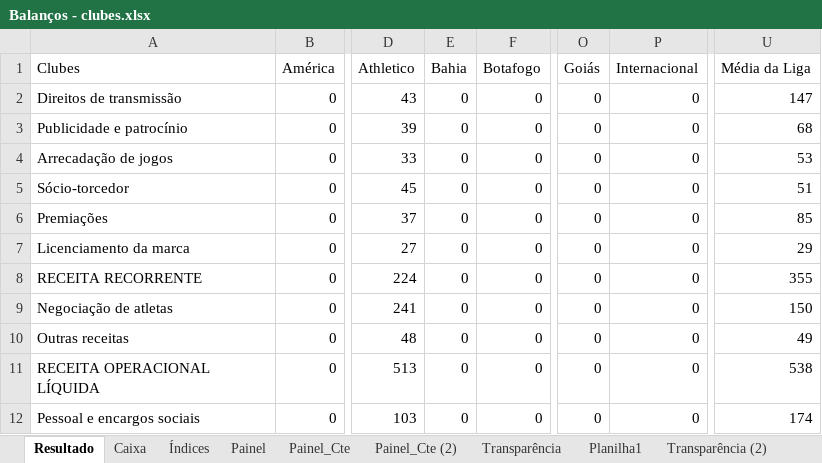
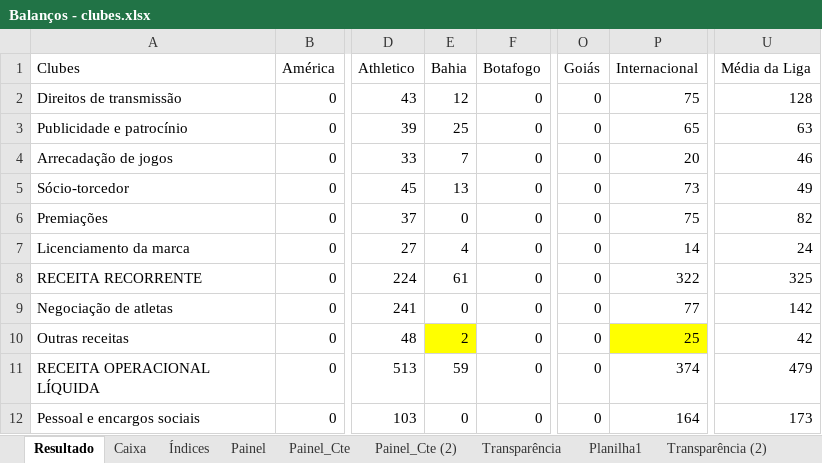
Before and after one commit to Ricardo-1991/Financials, an Excel workbook: Balanços - clubes.xlsx, sheet Resultado, drawn as a sheet; only a part is shown, gaps mark what is left out; values as stored, in another font and other column widths than the file's, no borders; the diff covers the shown part only; the diff names each change by its address in the sheet, - before the commit and + after, or states it on an @@ line.

```diff
--- a/Balanços - clubes.xlsx (sheet Resultado)
+++ b/Balanços - clubes.xlsx (sheet Resultado)
-E2 (Bahia): 0
+E2 (Bahia): 12
-P2 (Internacional): 0
+P2 (Internacional): 75
-U2 (Média da Liga): 147
+U2 (Média da Liga): 128
-E3 (Bahia): 0
+E3 (Bahia): 25
-P3 (Internacional): 0
+P3 (Internacional): 65
-U3 (Média da Liga): 68
+U3 (Média da Liga): 63
-E4 (Bahia): 0
+E4 (Bahia): 7
-P4 (Internacional): 0
+P4 (Internacional): 20
-U4 (Média da Liga): 53
+U4 (Média da Liga): 46
-E5 (Bahia): 0
+E5 (Bahia): 13
-P5 (Internacional): 0
+P5 (Internacional): 73
-U5 (Média da Liga): 51
+U5 (Média da Liga): 49
-P6 (Internacional): 0
+P6 (Internacional): 75
-U6 (Média da Liga): 85
+U6 (Média da Liga): 82
-E7 (Bahia): 0
+E7 (Bahia): 4
-P7 (Internacional): 0
+P7 (Internacional): 14
-U7 (Média da Liga): 29
+U7 (Média da Liga): 24
-E8 (Bahia): 0
+E8 (Bahia): 61
-P8 (Internacional): 0
+P8 (Internacional): 322
-U8 (Média da Liga): 355
+U8 (Média da Liga): 325
-P9 (Internacional): 0
+P9 (Internacional): 77
-U9 (Média da Liga): 150
+U9 (Média da Liga): 142
-E10 (Bahia): 0
+E10 (Bahia): 2
-E10 fill: none
+E10 fill: #FFFF00
-P10 (Internacional): 0
+P10 (Internacional): 25
-P10 fill: none
+P10 fill: #FFFF00
-U10 (Média da Liga): 49
+U10 (Média da Liga): 42
-E11 (Bahia): 0
+E11 (Bahia): 59
-P11 (Internacional): 0
+P11 (Internacional): 374
-U11 (Média da Liga): 538
+U11 (Média da Liga): 479
-P12 (Internacional): 0
+P12 (Internacional): 164
-U12 (Média da Liga): 174
+U12 (Média da Liga): 173
```
Also changed, not shown: 1 removed row, 31 edited cells and cell formats elsewhere in this sheet, sheet Índices, sheet Painel, sheet Caixa, sheet Painel_Cte, sheet Painel_Cte (2), sheet Planilha1, 5 other files.
